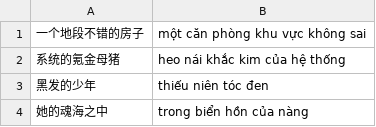
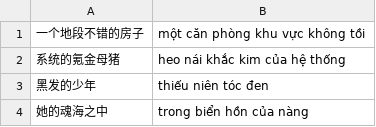
Before and after one commit to n-pn/chivi, a TSV file: var/tlspecs/ude1-phrase.tsv, drawn as a sheet.

```diff
--- a/var/tlspecs/ude1-phrase.tsv
+++ b/var/tlspecs/ude1-phrase.tsv
@@ -1,2 +1,2 @@
-一个地段不错的房子	một căn phòng khu vực không sai
+一个地段不错的房子	một căn phòng khu vực không tồi
 系统的氪金母猪	heo nái khắc kim của hệ thống
```
Also changed, not shown: var/tlspecs/comparison-phrases.tsv, 7 other files.
